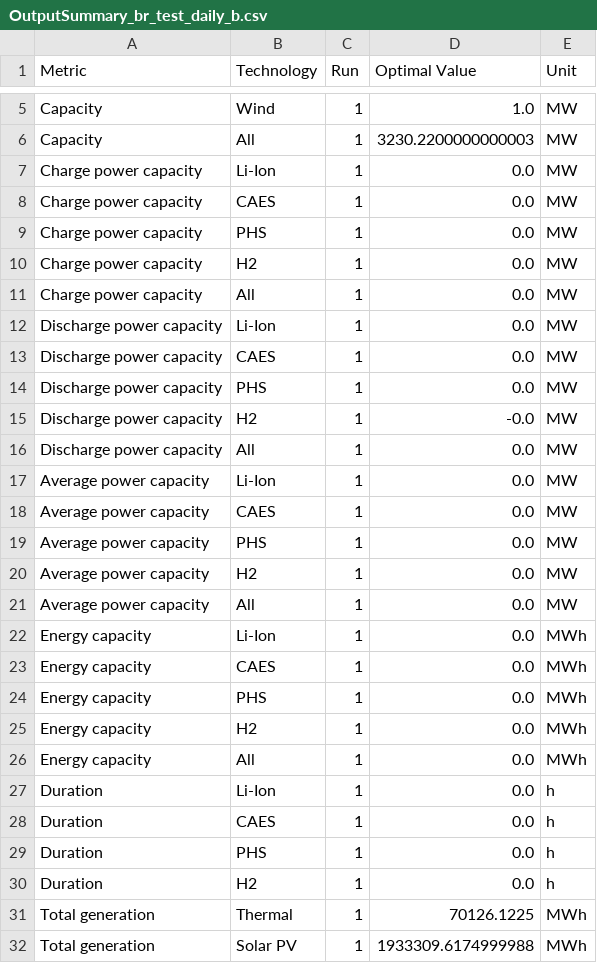
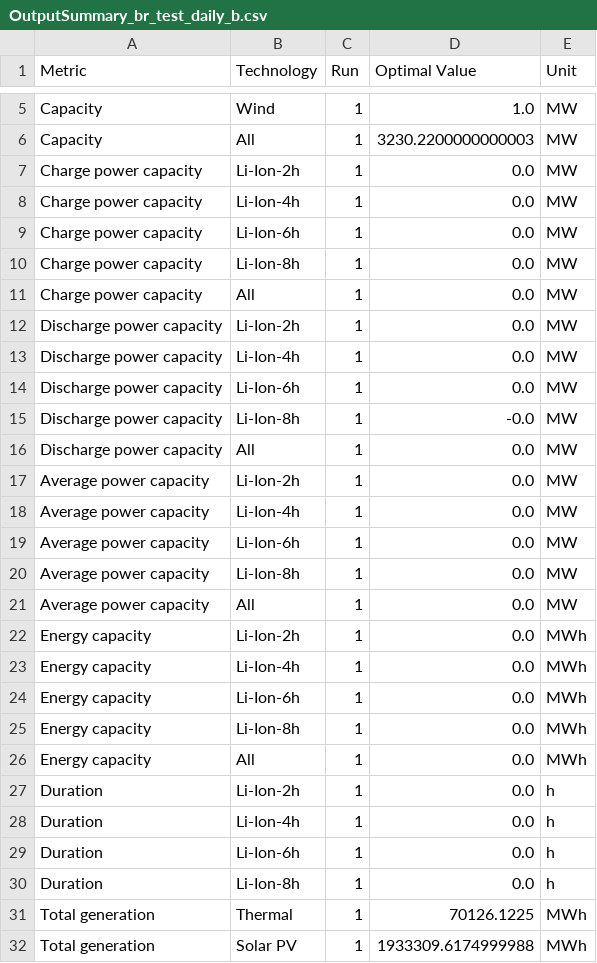
Before and after one commit to SebastianManriqueM/sdom_epe_trainning, a CSV file: sample_results_br_test_daily_b/OutputSummary_br_test_daily_b.csv, drawn as a sheet; only a part is shown, gaps mark what is left out; the diff covers the shown part only.

Commit message:
fix: storage technology names and re run optimization

```diff
--- a/sample_results_br_test_daily_b/OutputSummary_br_test_daily_b.csv
+++ b/sample_results_br_test_daily_b/OutputSummary_br_test_daily_b.csv
@@ -6,26 +6,26 @@ Capacity,Wind,1,1.0,MW
 Capacity,All,1,3230.2200000000003,MW
-Charge power capacity,Li-Ion,1,0.0,MW
-Charge power capacity,CAES,1,0.0,MW
-Charge power capacity,PHS,1,0.0,MW
-Charge power capacity,H2,1,0.0,MW
+Charge power capacity,Li-Ion-2h,1,0.0,MW
+Charge power capacity,Li-Ion-4h,1,0.0,MW
+Charge power capacity,Li-Ion-6h,1,0.0,MW
+Charge power capacity,Li-Ion-8h,1,0.0,MW
 Charge power capacity,All,1,0.0,MW
-Discharge power capacity,Li-Ion,1,0.0,MW
-Discharge power capacity,CAES,1,0.0,MW
-Discharge power capacity,PHS,1,0.0,MW
-Discharge power capacity,H2,1,-0.0,MW
+Discharge power capacity,Li-Ion-2h,1,0.0,MW
+Discharge power capacity,Li-Ion-4h,1,0.0,MW
+Discharge power capacity,Li-Ion-6h,1,0.0,MW
+Discharge power capacity,Li-Ion-8h,1,-0.0,MW
 Discharge power capacity,All,1,0.0,MW
-Average power capacity,Li-Ion,1,0.0,MW
-Average power capacity,CAES,1,0.0,MW
-Average power capacity,PHS,1,0.0,MW
-Average power capacity,H2,1,0.0,MW
+Average power capacity,Li-Ion-2h,1,0.0,MW
+Average power capacity,Li-Ion-4h,1,0.0,MW
+Average power capacity,Li-Ion-6h,1,0.0,MW
+Average power capacity,Li-Ion-8h,1,0.0,MW
 Average power capacity,All,1,0.0,MW
-Energy capacity,Li-Ion,1,0.0,MWh
-Energy capacity,CAES,1,0.0,MWh
-Energy capacity,PHS,1,0.0,MWh
-Energy capacity,H2,1,0.0,MWh
+Energy capacity,Li-Ion-2h,1,0.0,MWh
+Energy capacity,Li-Ion-4h,1,0.0,MWh
+Energy capacity,Li-Ion-6h,1,0.0,MWh
+Energy capacity,Li-Ion-8h,1,0.0,MWh
 Energy capacity,All,1,0.0,MWh
-Duration,Li-Ion,1,0.0,h
-Duration,CAES,1,0.0,h
-Duration,PHS,1,0.0,h
-Duration,H2,1,0.0,h
+Duration,Li-Ion-2h,1,0.0,h
+Duration,Li-Ion-4h,1,0.0,h
+Duration,Li-Ion-6h,1,0.0,h
+Duration,Li-Ion-8h,1,0.0,h
 Total generation,Thermal,1,70126.1225,MWh
```
Also changed, not shown: 40 edited cells elsewhere in this file, sample_data/br_test_daily_b/StorageData_2025.csv, 2 other files.
